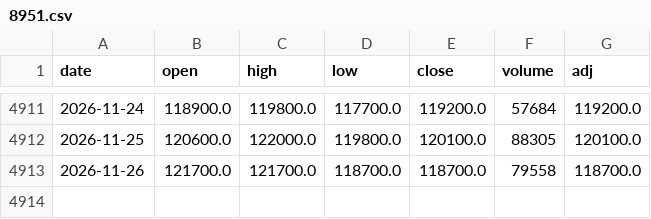
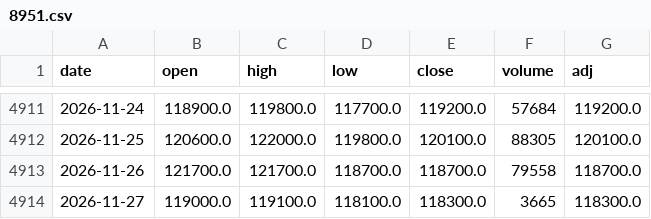
Before and after one commit to sumaho201506/saya-monitor, a CSV file: history/8951.csv, drawn as a sheet; only a part is shown, gaps mark what is left out.

```diff
--- a/history/8951.csv
+++ b/history/8951.csv
@@ -4913 +4913,2 @@ date,open,high,low,close,volume,adj
 2026-11-26,121700.0,121700.0,118700.0,118700.0,79558,118700.0
+2026-11-27,119000.0,119100.0,118100.0,118300.0,3665,118300.0
```
Also changed, not shown: history/1343.csv, history/1398.csv, 8 other files.
